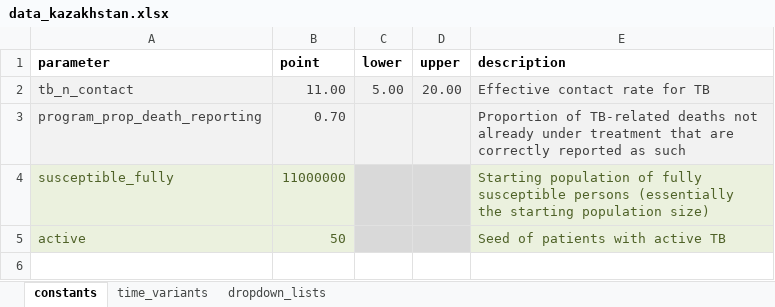
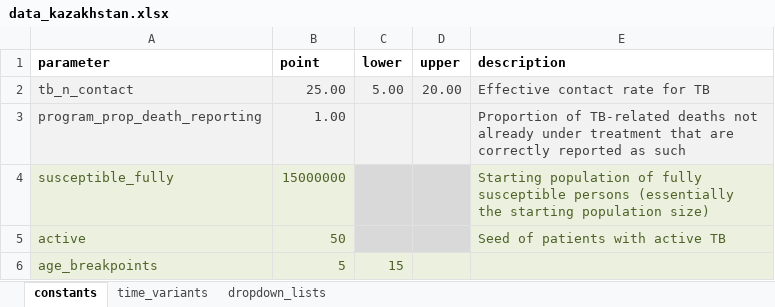
Before and after one commit to monash-emu/AuTuMN, an Excel workbook: autumn/xls/data_kazakhstan.xlsx, sheet constants, drawn as a sheet; values as stored, in another font and other column widths than the file's, no borders; the diff names each change by its address in the sheet, - before the commit and + after, or states it on an @@ line.

Commit message:
Hopeless calibration of Kazakhstan

```diff
--- a/autumn/xls/data_kazakhstan.xlsx (sheet constants)
+++ b/autumn/xls/data_kazakhstan.xlsx (sheet constants)
-B2 (point): 11.00
+B2 (point): 25.00
-B3 (point): 0.70
+B3 (point): 1.00
-B4 (point): 11000000
+B4 (point): 15000000
+row 6: age_breakpoints | 5 | 15
```
